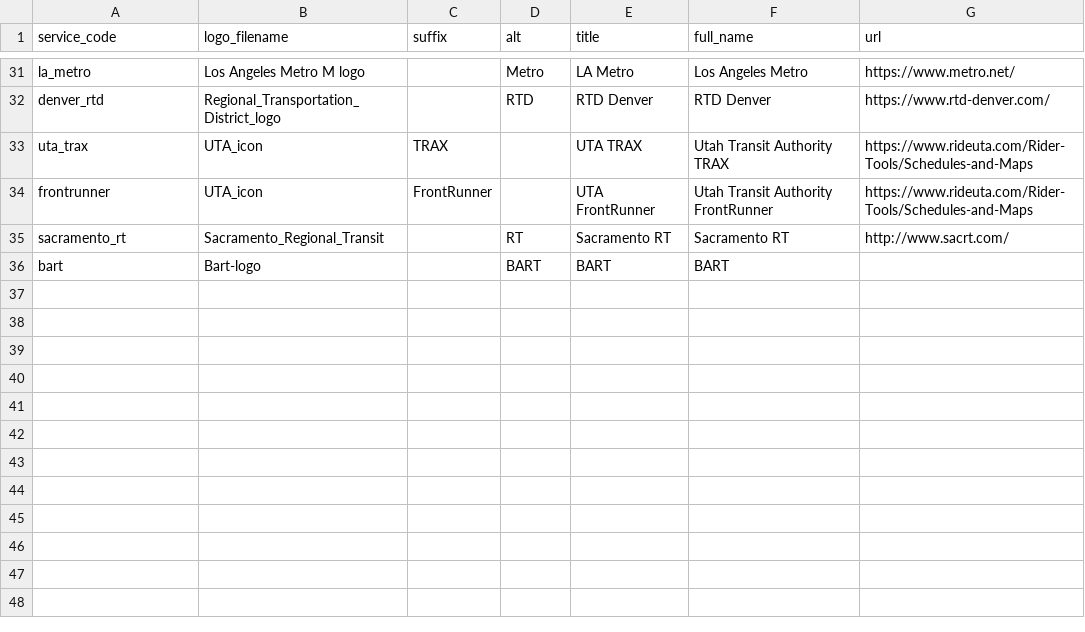
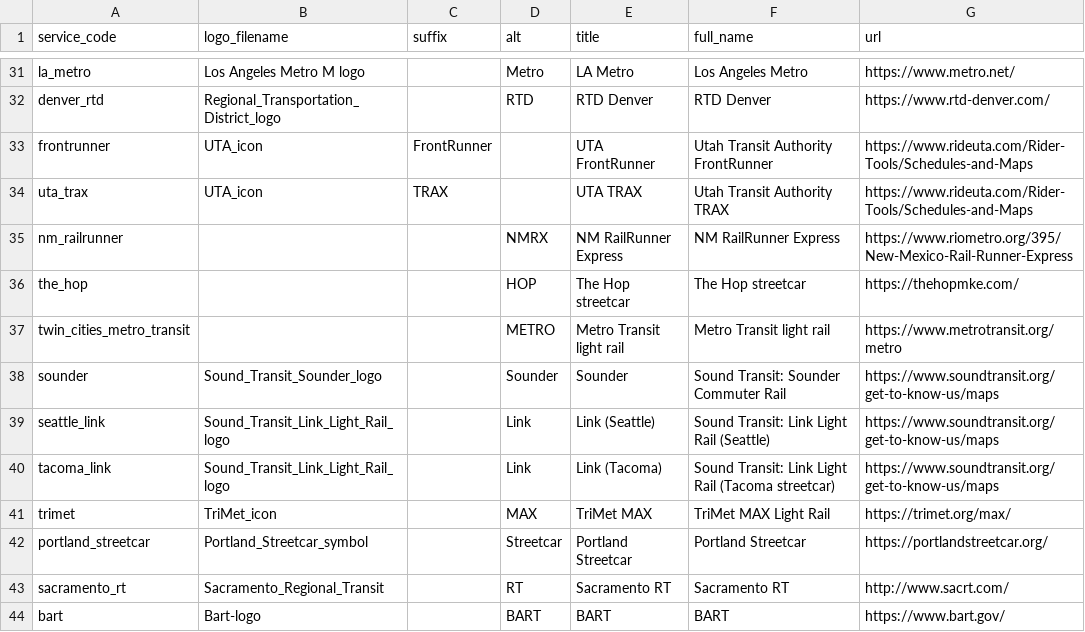
Before and after one commit to neroden/timetable_kit, a CSV file: timetable_kit/connecting_services/connecting_services.csv, drawn as a sheet; only a part is shown, gaps mark what is left out.

Commit message:
Connecting Services: TriMet, Portland Streetcar, Tacoma Link; revise Cascades timetables better.

```diff
--- a/timetable_kit/connecting_services/connecting_services.csv
+++ b/timetable_kit/connecting_services/connecting_services.csv
@@ -32,5 +32,13 @@ la_metro,Los Angeles Metro M logo,,Metro,LA Metro,Los Angeles Metro,https://www.
 denver_rtd,Regional_Transportation_District_logo,,RTD,RTD Denver,RTD Denver,https://www.rtd-denver.com/
+frontrunner,UTA_icon,FrontRunner,,UTA FrontRunner,Utah Transit Authority FrontRunner,https://www.rideuta.com/Rider-Tools/Schedules-and-Maps
 uta_trax,UTA_icon,TRAX,,UTA TRAX,Utah Transit Authority TRAX,https://www.rideuta.com/Rider-Tools/Schedules-and-Maps
-frontrunner,UTA_icon,FrontRunner,,UTA FrontRunner,Utah Transit Authority FrontRunner,https://www.rideuta.com/Rider-Tools/Schedules-and-Maps
+nm_railrunner,,,NMRX,NM RailRunner Express,NM RailRunner Express,https://www.riometro.org/395/New-Mexico-Rail-Runner-Express
+the_hop,,,HOP,The Hop streetcar,The Hop streetcar,https://thehopmke.com/
+twin_cities_metro_transit,,,METRO,Metro Transit light rail,Metro Transit light rail,https://www.metrotransit.org/metro
+sounder,Sound_Transit_Sounder_logo,,Sounder,Sounder,Sound Transit: Sounder Commuter Rail,https://www.soundtransit.org/get-to-know-us/maps
+seattle_link,Sound_Transit_Link_Light_Rail_logo,,Link,Link (Seattle),Sound Transit: Link Light Rail (Seattle),https://www.soundtransit.org/get-to-know-us/maps
+tacoma_link,Sound_Transit_Link_Light_Rail_logo,,Link,Link (Tacoma),Sound Transit: Link Light Rail (Tacoma streetcar),https://www.soundtransit.org/get-to-know-us/maps
+trimet,TriMet_icon,,MAX,TriMet MAX,TriMet MAX Light Rail,https://trimet.org/max/
+portland_streetcar,Portland_Streetcar_symbol,,Streetcar,Portland Streetcar,Portland Streetcar,https://portlandstreetcar.org/
 sacramento_rt,Sacramento_Regional_Transit,,RT,Sacramento RT,Sacramento RT,http://www.sacrt.com/
-bart,Bart-logo,,BART,BART,BART,
+bart,Bart-logo,,BART,BART,BART,https://www.bart.gov/
```
Also changed, not shown: timetable_kit/specs_amtrak/cascades-nb.csv, timetable_kit/specs_amtrak/cascades-sb.csv, 12 other files.
